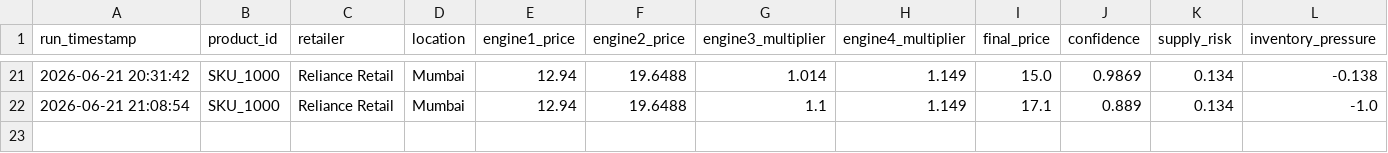
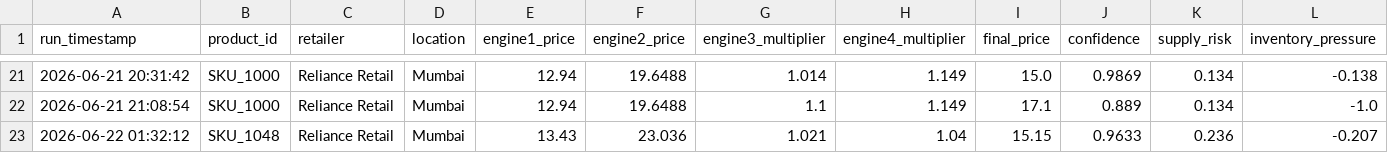
Before and after one commit to AlimpanMukherjee/AI-Dynamic-Retail-Pricing-System, a CSV file: customer_data/pricing_history.csv, drawn as a sheet; only a part is shown, gaps mark what is left out; rows hold the shown columns only; the diff names each change by its address in the sheet, - before the commit and + after, or states it on an @@ line.

```diff
--- a/customer_data/pricing_history.csv
+++ b/customer_data/pricing_history.csv
+row 23: 2026-06-22 01:32:12 | SKU_1048 | Reliance Retail | Mumbai | 13.43 | 23.036 | 1.021 | 1.04 | 15.15 | 0.9633 | 0.236 | -0.207
```
Also changed, not shown: customer_data/alerts.csv, datasets/pricing_history.csv, 8 other files.
